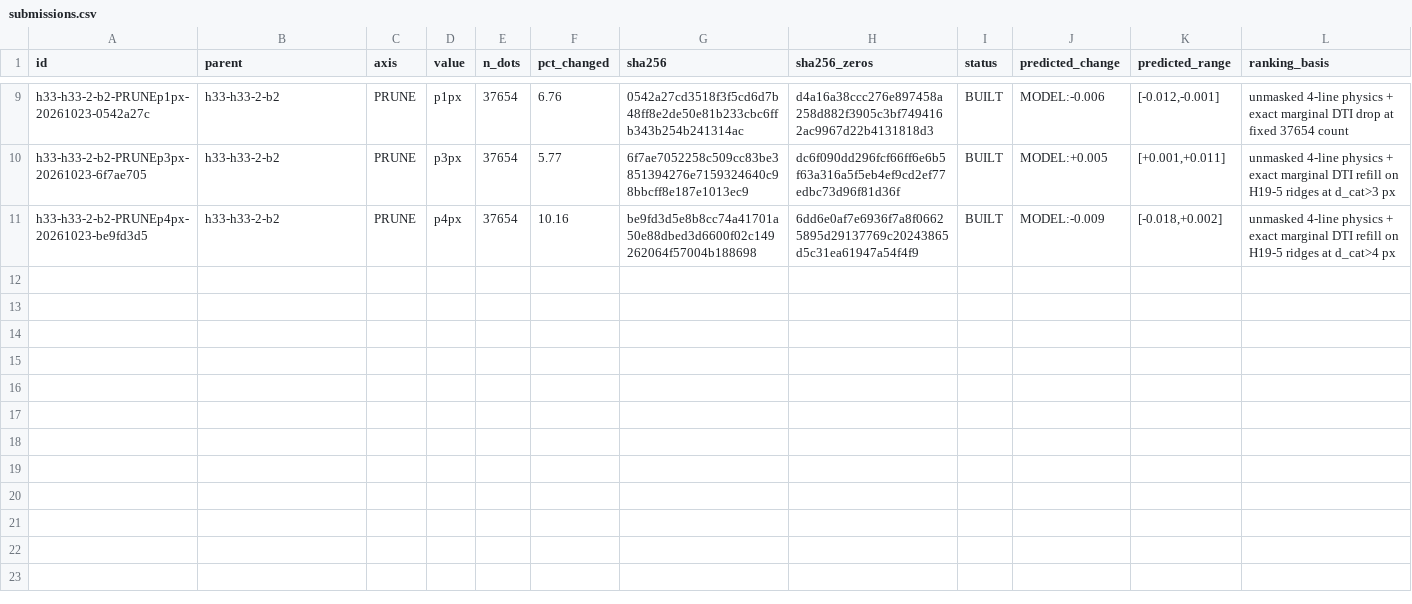
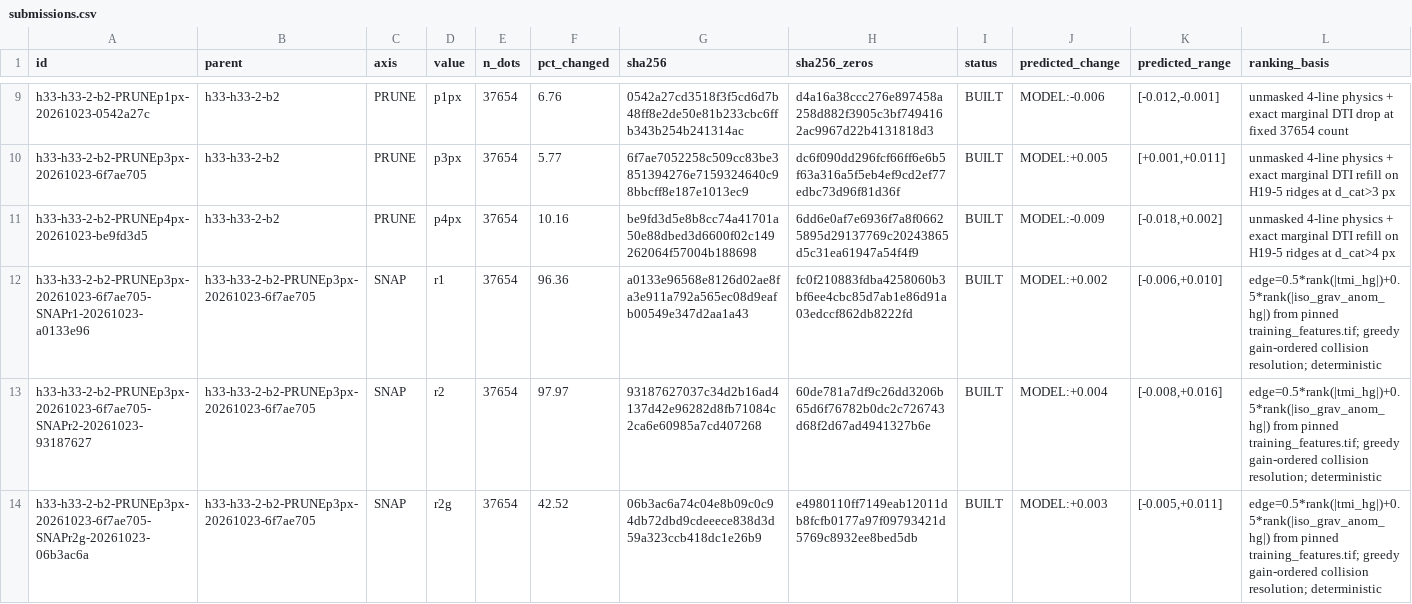
Before and after one commit to buffedlizard55-lab/GEMSDOE88, a CSV file: ledger/submissions.csv, drawn as a sheet; only a part is shown, gaps mark what is left out; rows hold the shown columns only; the diff names each change by its address in the sheet, - before the commit and + after, or states it on an @@ line.

Commit message:
AXIS=SNAP on PRUNEp3px (r1/r2/r2g) + restore-inputs fix + regenerated missing CONC/PRUNE rasters
- 3 SNAP variants (N=37654 held, all >3px, MUST gates PASS, ledger BUILT):
  SNAPr1 a0133e96 (<=1px, 96.39% moved, MODEL +0.002)
  SNAPr2 93187627 (<=2px, 98.06% moved, MODEL +0.004, deprioritised)
  SNAPr2g 06b3ac6a (<=2px gain>=0.05, 42.54% moved, MODEL +0.003, preferred)
  Edge = provided bands 3/18 gradient ranks; predictions predeclared;
  REPORT-ONLY SGMC PROXY opposes (0.09608->0.09318/0.09077/0.08747).
- Fix restore_inputs.py FEATURE_PARTS names (IR-88-22); R0 rebuilt byte-for-byte;
  6 missing CONC/PRUNE release rasters regenerated with ledger-identical hashes.
- Docs: README CURRENT STATE, SLOT_PLAN SNAP addendum, SUBMIT, IR-88-22/23, AI_USE.
Tests: 119 passed (12 new SNAP tests).

Co-authored-by: arena-agent <297053741+arena-agent@users.noreply.github.com>

```diff
--- a/ledger/submissions.csv
+++ b/ledger/submissions.csv
+row 12: h33-h33-2-b2-PRUNEp3px-20261023-6f7ae705-SNAPr1-20261023-a0133e96 | h33-h33-2-b2-PRUNEp3px-20261023-6f7ae705 | SNAP | r1 | 37654 | 96.36 | a0133e96568e8126d02ae8fa3e911a792a565ec08d9eafb00549e347d2aa1a43 | fc0f210883fdba4258060b3bf6ee4cbc85d7ab1e86d91a03edccf862db8222fd | BUILT | MODEL:+0.002 | [-0.006,+0.010] | edge=0.5*rank(|tmi_hg|)+0.5*rank(|iso_grav_anom_hg|) from pinned training_features.tif; greedy gain-ordered collision resolution; deterministic
+row 13: h33-h33-2-b2-PRUNEp3px-20261023-6f7ae705-SNAPr2-20261023-93187627 | h33-h33-2-b2-PRUNEp3px-20261023-6f7ae705 | SNAP | r2 | 37654 | 97.97 | 93187627037c34d2b16ad4137d42e96282d8fb71084c2ca6e60985a7cd407268 | 60de781a7df9c26dd3206b65d6f76782b0dc2c726743d68f2d67ad4941327b6e | BUILT | MODEL:+0.004 | [-0.008,+0.016] | edge=0.5*rank(|tmi_hg|)+0.5*rank(|iso_grav_anom_hg|) from pinned training_features.tif; greedy gain-ordered collision resolution; deterministic
+row 14: h33-h33-2-b2-PRUNEp3px-20261023-6f7ae705-SNAPr2g-20261023-06b3ac6a | h33-h33-2-b2-PRUNEp3px-20261023-6f7ae705 | SNAP | r2g | 37654 | 42.52 | 06b3ac6a74c04e8b09c0c94db72dbd9cdeeece838d3d59a323ccb418dc1e26b9 | e4980110ff7149eab12011db8fcfb0177a97f09793421d5769c8932ee8bed5db | BUILT | MODEL:+0.003 | [-0.005,+0.011] | edge=0.5*rank(|tmi_hg|)+0.5*rank(|iso_grav_anom_hg|) from pinned training_features.tif; greedy gain-ordered collision resolution; deterministic
```
Also changed, not shown: 14 other files.
